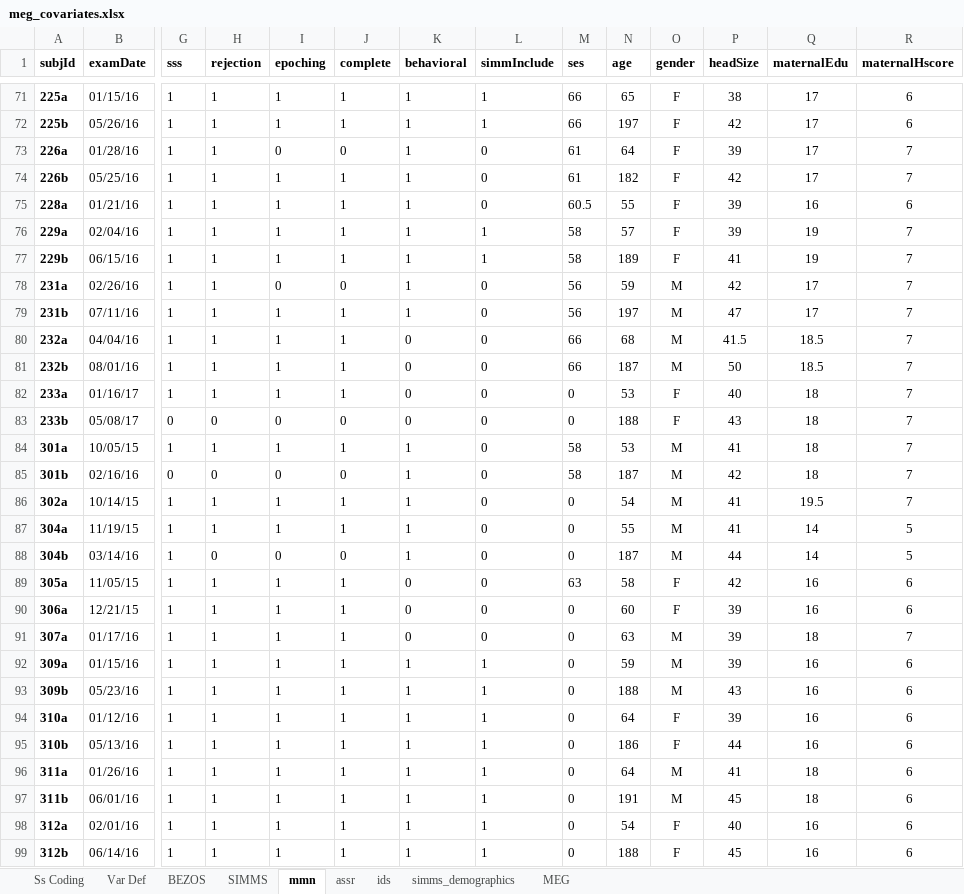
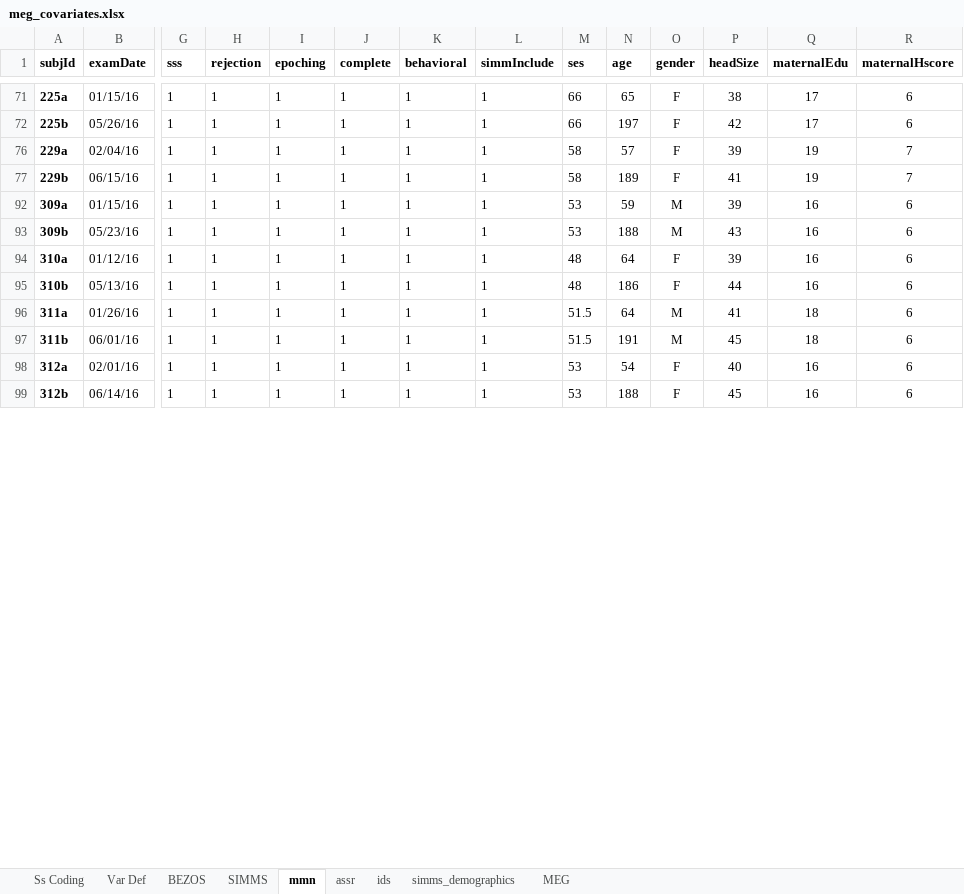
Before and after one commit to pettetmw/badbaby, an Excel workbook: badbaby/static/meg_covariates.xlsx, sheet mmn, drawn as a sheet; only a part is shown, gaps mark what is left out; values as stored, in another font and other column widths than the file's, no borders; charts and pictures not drawn; rows hold the shown columns only; the diff covers the shown part only; the diff names each change by its address in the sheet, - before the commit and + after, or states it on an @@ line.

```diff
--- a/badbaby/static/meg_covariates.xlsx (sheet mmn)
+++ b/badbaby/static/meg_covariates.xlsx (sheet mmn)
@@ row 73 hidden: 226a | 01/28/16 | 1 | 1 | 0 | 0 | 1 | 0 | 61 | 64 | F | 39 | 17 | 7 @@
@@ row 74 hidden: 226b | 05/25/16 | 1 | 1 | 1 | 1 | 1 | 0 | 61 | 182 | F | 42 | 17 | 7 @@
@@ row 75 hidden: 228a | 01/21/16 | 1 | 1 | 1 | 1 | 1 | 0 | 60.5 | 55 | F | 39 | 16 | 6 @@
@@ row 78 hidden: 231a | 02/26/16 | 1 | 1 | 0 | 0 | 1 | 0 | 56 | 59 | M | 42 | 17 | 7 @@
@@ row 79 hidden: 231b | 07/11/16 | 1 | 1 | 1 | 1 | 1 | 0 | 56 | 197 | M | 47 | 17 | 7 @@
@@ row 80 hidden: 232a | 04/04/16 | 1 | 1 | 1 | 1 | 0 | 0 | 66 | 68 | M | 41.5 | 18.5 | 7 @@
@@ row 81 hidden: 232b | 08/01/16 | 1 | 1 | 1 | 1 | 0 | 0 | 66 | 187 | M | 50 | 18.5 | 7 @@
@@ row 82 hidden: 233a | 01/16/17 | 1 | 1 | 1 | 1 | 0 | 0 | 0 | 53 | F | 40 | 18 | 7 @@
@@ row 83 hidden: 233b | 05/08/17 | 0 | 0 | 0 | 0 | 0 | 0 | 0 | 188 | F | 43 | 18 | 7 @@
@@ row 84 hidden: 301a | 10/05/15 | 1 | 1 | 1 | 1 | 1 | 0 | 58 | 53 | M | 41 | 18 | 7 @@
@@ row 85 hidden: 301b | 02/16/16 | 0 | 0 | 0 | 0 | 1 | 0 | 58 | 187 | M | 42 | 18 | 7 @@
@@ row 86 hidden: 302a | 10/14/15 | 1 | 1 | 1 | 1 | 1 | 0 | 0 | 54 | M | 41 | 19.5 | 7 @@
@@ row 87 hidden: 304a | 11/19/15 | 1 | 1 | 1 | 1 | 1 | 0 | 0 | 55 | M | 41 | 14 | 5 @@
@@ row 88 hidden: 304b | 03/14/16 | 1 | 0 | 0 | 0 | 1 | 0 | 0 | 187 | M | 44 | 14 | 5 @@
@@ row 89 hidden: 305a | 11/05/15 | 1 | 1 | 1 | 1 | 0 | 0 | 63 | 58 | F | 42 | 16 | 6 @@
@@ row 90 hidden: 306a | 12/21/15 | 1 | 1 | 1 | 1 | 0 | 0 | 0 | 60 | F | 39 | 16 | 6 @@
@@ row 91 hidden: 307a | 01/17/16 | 1 | 1 | 1 | 1 | 0 | 0 | 0 | 63 | M | 39 | 18 | 7 @@
-M92:M93 (ses): 0
+M92:M93 (ses): 53
-M94:M95 (ses): 0
+M94:M95 (ses): 48
-M96:M97 (ses): 0
+M96:M97 (ses): 51.5
-M98:M99 (ses): 0
+M98:M99 (ses): 53
```
Also changed, not shown: 57 hidden or unhidden rows and 12 edited cells elsewhere in this sheet.
